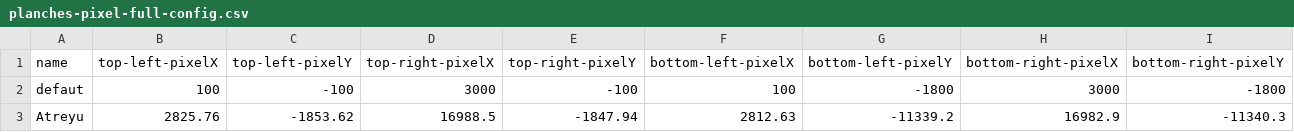
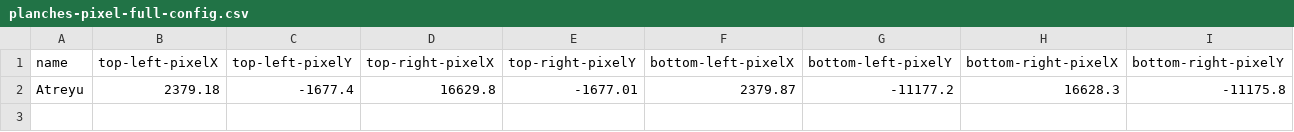
Before and after one commit to mressier/basias-convert, a CSV file: PlanchesIGCConversions/planchesIGCParis/Resources/generate-points-config/planches-pixel-full-config.csv, drawn as a sheet.

```diff
--- a/PlanchesIGCConversions/planchesIGCParis/Resources/generate-points-config/planches-pixel-full-config.csv
+++ b/PlanchesIGCConversions/planchesIGCParis/Resources/generate-points-config/planches-pixel-full-config.csv
@@ -1,3 +1,2 @@
 name;top-left-pixelX;top-left-pixelY;top-right-pixelX;top-right-pixelY;bottom-left-pixelX;bottom-left-pixelY;bottom-right-pixelX;bottom-right-pixelY
-defaut;100;-100;3000;-100;100;-1800;3000;-1800
-Atreyu;2825.76;-1853.62;16988.5;-1847.94;2812.63;-11339.2;16982.9;-11340.3
+Atreyu;2379.18;-1677.4;16629.8;-1677.01;2379.87;-11177.2;16628.3;-11175.8
```
Also changed, not shown: 6 other files.
